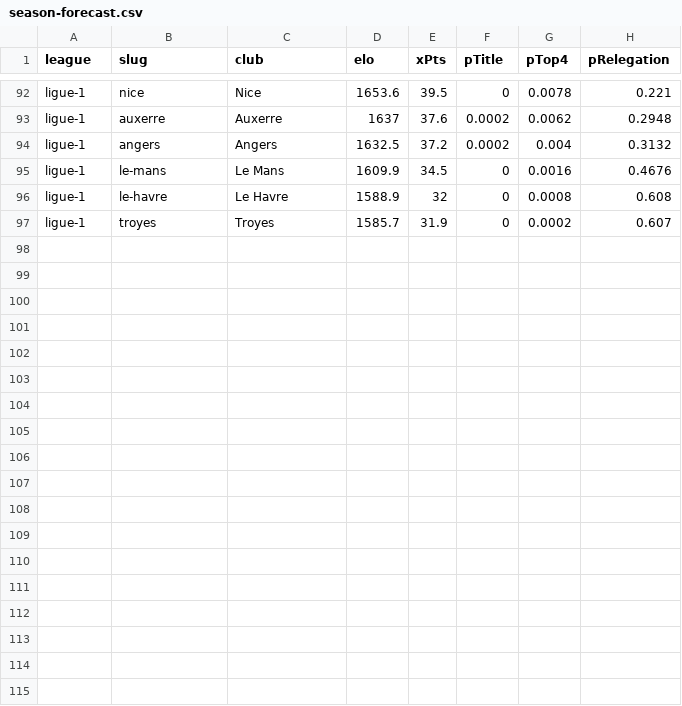
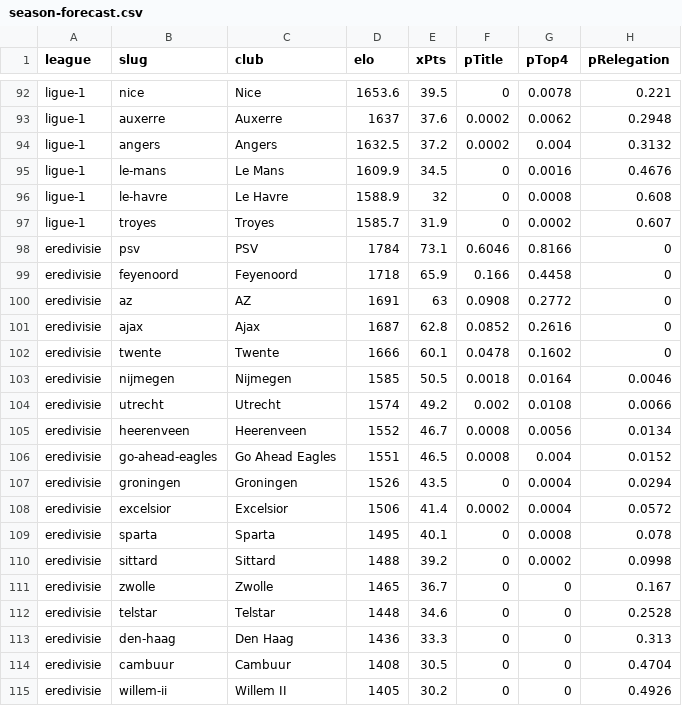
Before and after one commit to groninge01/theopenmodel, a CSV file: public/data/season-forecast.csv, drawn as a sheet; only a part is shown, gaps mark what is left out.

Commit message:
chore(data): regenerate public exports with the Eredivisie
Season forecast, fixture probabilities and Elo ratings rebuilt from the six-league roster. The 96 rows that existed before are byte-identical to HEAD — adding a league moved no published number for a club already covered.

```diff
--- a/public/data/season-forecast.csv
+++ b/public/data/season-forecast.csv
@@ -97 +97,19 @@ ligue-1,le-havre,"Le Havre",1588.9,32,0,0.0008,0.608
 ligue-1,troyes,"Troyes",1585.7,31.9,0,0.0002,0.607
+eredivisie,psv,"PSV",1784,73.1,0.6046,0.8166,0
+eredivisie,feyenoord,"Feyenoord",1718,65.9,0.166,0.4458,0
+eredivisie,az,"AZ",1691,63,0.0908,0.2772,0
+eredivisie,ajax,"Ajax",1687,62.8,0.0852,0.2616,0
+eredivisie,twente,"Twente",1666,60.1,0.0478,0.1602,0
+eredivisie,nijmegen,"Nijmegen",1585,50.5,0.0018,0.0164,0.0046
+eredivisie,utrecht,"Utrecht",1574,49.2,0.002,0.0108,0.0066
+eredivisie,heerenveen,"Heerenveen",1552,46.7,0.0008,0.0056,0.0134
+eredivisie,go-ahead-eagles,"Go Ahead Eagles",1551,46.5,0.0008,0.004,0.0152
+eredivisie,groningen,"Groningen",1526,43.5,0,0.0004,0.0294
+eredivisie,excelsior,"Excelsior",1506,41.4,0.0002,0.0004,0.0572
+eredivisie,sparta,"Sparta",1495,40.1,0,0.0008,0.078
+eredivisie,sittard,"Sittard",1488,39.2,0,0.0002,0.0998
+eredivisie,zwolle,"Zwolle",1465,36.7,0,0,0.167
+eredivisie,telstar,"Telstar",1448,34.6,0,0,0.2528
+eredivisie,den-haag,"Den Haag",1436,33.3,0,0,0.313
+eredivisie,cambuur,"Cambuur",1408,30.5,0,0,0.4704
+eredivisie,willem-ii,"Willem II",1405,30.2,0,0,0.4926
```
Also changed, not shown: public/data/elo-ratings.csv, 3 other files.
